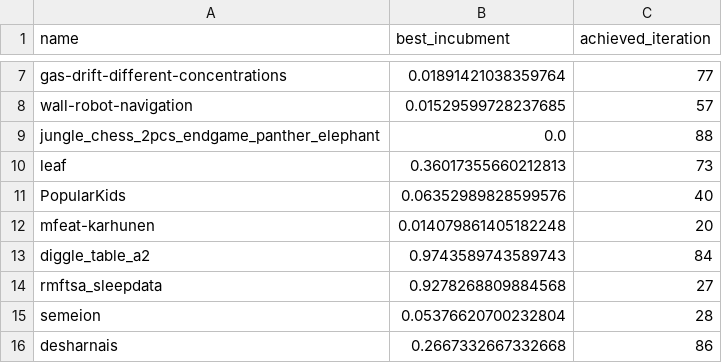
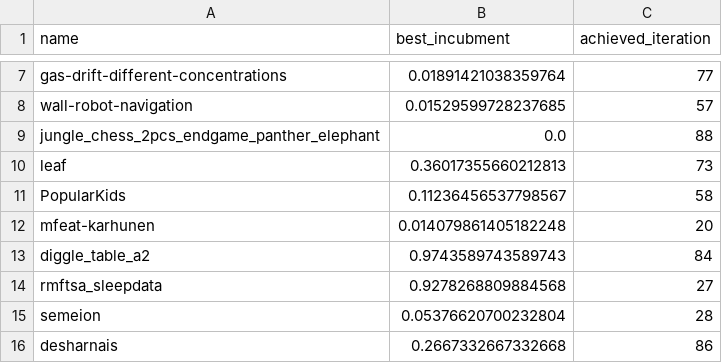
Before and after one commit to tina80lvl/prior_posterior_hpo, a CSV file: incubment-results.csv, drawn as a sheet; only a part is shown, gaps mark what is left out.

Commit message:
incubments

```diff
--- a/incubment-results.csv
+++ b/incubment-results.csv
@@ -10,3 +10,3 @@ jungle_chess_2pcs_endgame_panther_elephant,0.0,88
 leaf,0.36017355660212813,73
-PopularKids,0.06352989828599576,40
+PopularKids,0.11236456537798567,58
 mfeat-karhunen,0.014079861405182248,20
```
Also changed, not shown: 1 other file.
